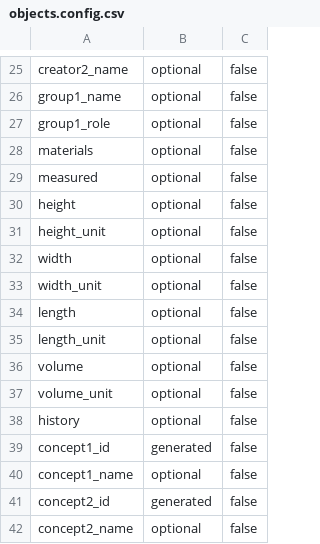
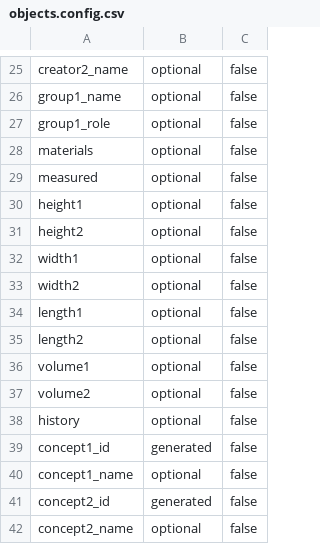
Before and after one commit to collectionspace/csible, a CSV file: templates/cataloging/objects.config.csv, drawn as a sheet; only a part is shown, gaps mark what is left out.

```diff
--- a/templates/cataloging/objects.config.csv
+++ b/templates/cataloging/objects.config.csv
@@ -29,10 +29,10 @@ materials,optional,false
 measured,optional,false
-height,optional,false
-height_unit,optional,false
-width,optional,false
-width_unit,optional,false
-length,optional,false
-length_unit,optional,false
-volume,optional,false
-volume_unit,optional,false
+height1,optional,false
+height2,optional,false
+width1,optional,false
+width2,optional,false
+length1,optional,false
+length2,optional,false
+volume1,optional,false
+volume2,optional,false
 history,optional,false
```
Also changed, not shown: templates/cataloging/objects.example.csv, 1 other file.
